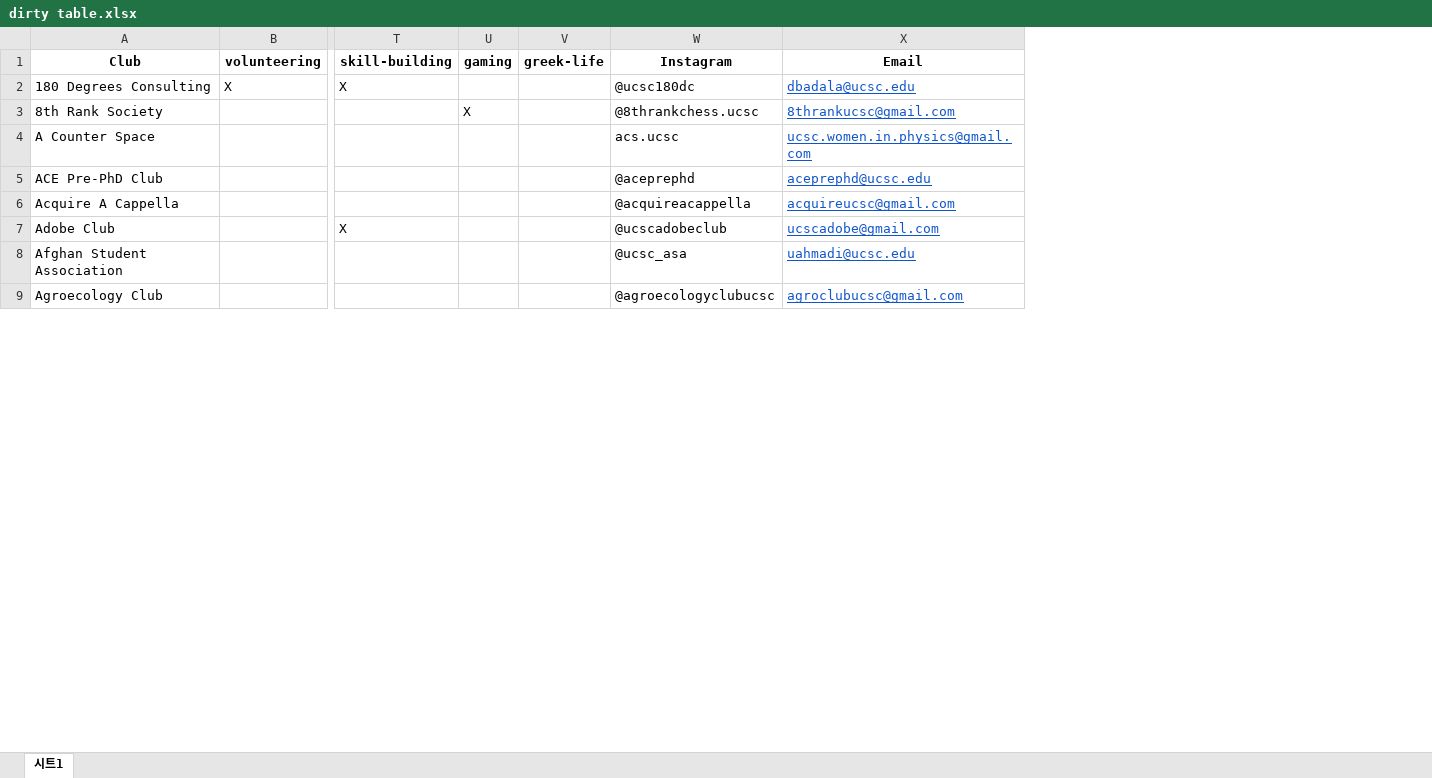
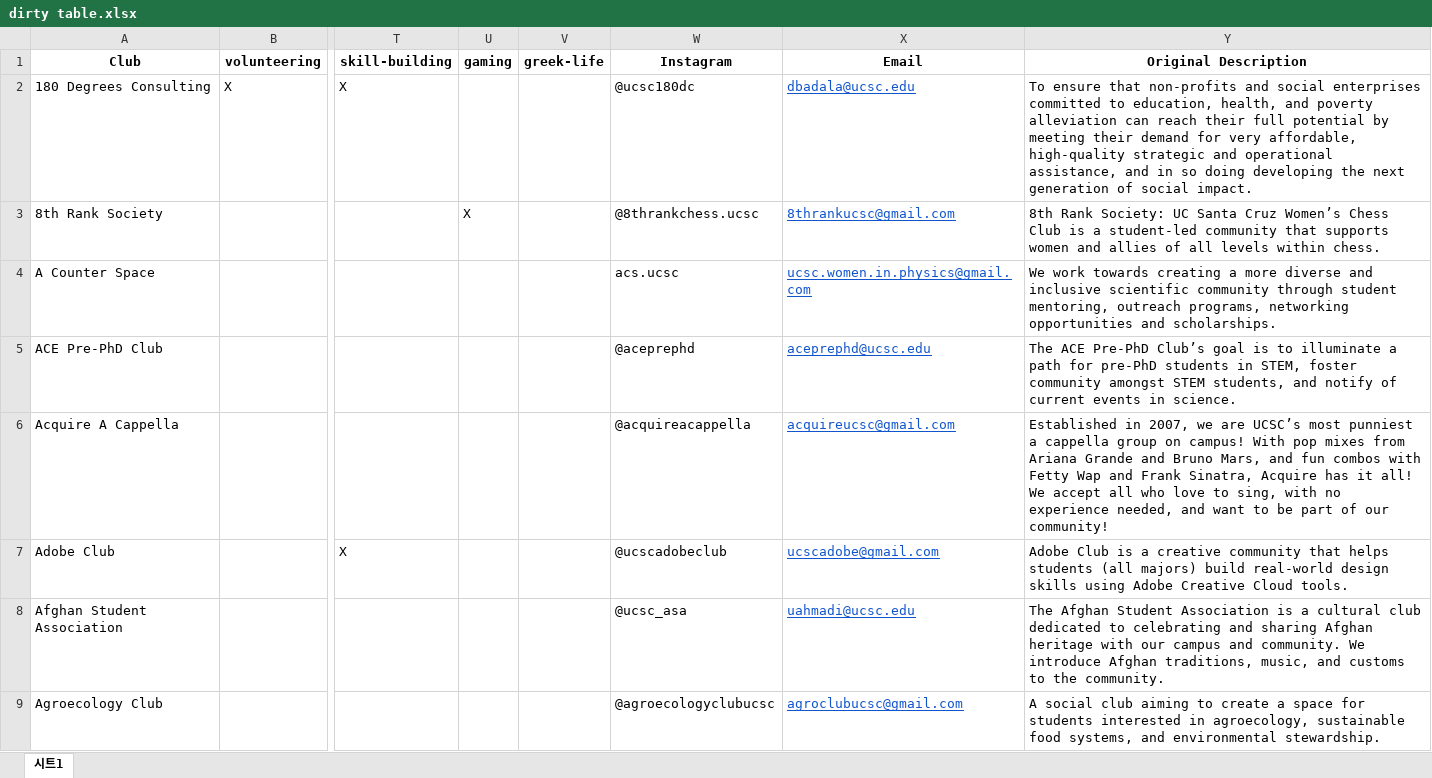
Before and after one commit to BasiCubes950/cruzhack-yippie, an Excel workbook: dirty table.xlsx, sheet 시트1, drawn as a sheet; only a part is shown, gaps mark what is left out; values as stored, in another font and other column widths than the file's, no borders; charts and pictures not drawn; the diff names each change by its address in the sheet, - before the commit and + after, or states it on an @@ line.

Commit message:
working description on extension

```diff
--- a/dirty table.xlsx (sheet 시트1)
+++ b/dirty table.xlsx (sheet 시트1)
+column Y (Original Description), rows 2-9: To ensure that non-profits and social enterprises committed to education, health, and poverty alleviation can reach their full potential by meeting their demand for very affordable, high-quality strategic and operational assistance, and in so doing developing the next generation of social impact. | 8th Rank Society: UC Santa Cruz Women’s Chess Club is a student-led community that supports women and allies of all levels within chess. | We work towards creating a more diverse and inclusive scientific community through student mentoring, outreach programs, networking opportunities and scholarships. | The ACE Pre-PhD Club’s goal is to illuminate a path for pre-PhD students in STEM, foster community amongst STEM students, and notify of current events in science. | Established in 2007, we are UCSC’s most punniest a cappella group on campus! With pop mixes from Ariana Grande and Bruno Mars, and fun combos with Fetty Wap and Frank Sinatra, Acquire has it all! We accept all who love to sing, with no experience needed, and want to be part of our community! | Adobe Club is a creative community that helps students (all majors) build real-world design skills using Adobe Creative Cloud tools. | The Afghan Student Association is a cultural club dedicated to celebrating and sharing Afghan heritage with our campus and community. We introduce Afghan traditions, music, and customs to the community. | A social club aiming to create a space for students interested in agroecology, sustainable food systems, and environmental stewardship.
```
Also changed, not shown: 7 other files.
